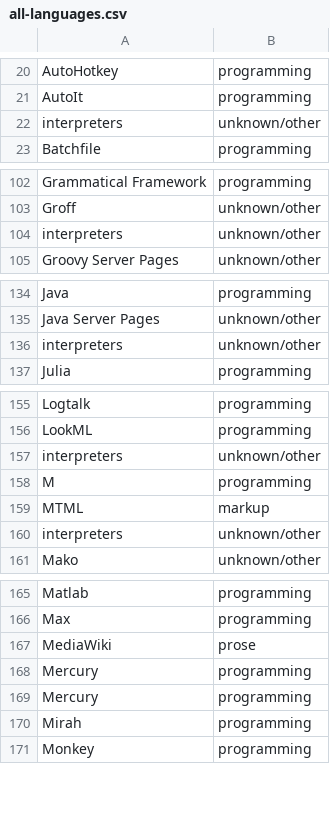
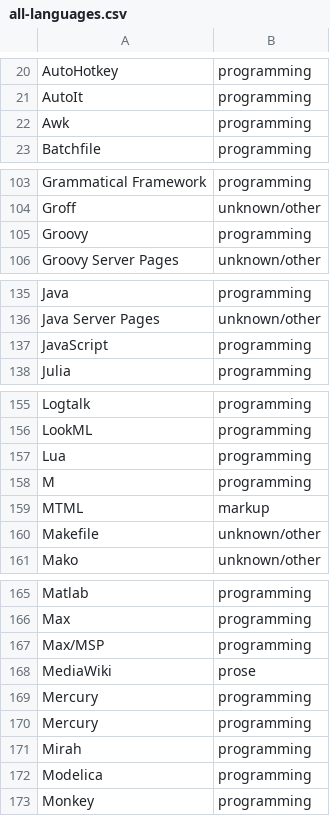
Before and after one commit to wikiteams/emergent-task-allocation, a CSV file: data/all-languages.csv, drawn as a sheet; only a part is shown, gaps mark what is left out; the diff covers the shown part only.

```diff
--- a/data/all-languages.csv
+++ b/data/all-languages.csv
@@ -21,3 +21,3 @@ AutoHotkey,programming
 AutoIt,programming
-interpreters,unknown/other
+Awk,programming
 Batchfile,programming
@@ -103,3 +104,3 @@ Grammatical Framework,programming
 Groff,unknown/other
-interpreters,unknown/other
+Groovy,programming
 Groovy Server Pages,unknown/other
@@ -135,3 +136,3 @@ Java,programming
 Java Server Pages,unknown/other
-interpreters,unknown/other
+JavaScript,programming
 Julia,programming
@@ -156,6 +156,6 @@ Logtalk,programming
 LookML,programming
-interpreters,unknown/other
+Lua,programming
 M,programming
 MTML,markup
-interpreters,unknown/other
+Makefile,unknown/other
 Mako,unknown/other
@@ -166,2 +166,3 @@ Matlab,programming
 Max,programming
+Max/MSP,programming
 MediaWiki,prose
@@ -170,2 +171,3 @@ Mercury,programming
 Mirah,programming
+Modelica,programming
 Monkey,programming
```
Also changed, not shown: 11 added rows, 11 removed rows and 1 edited cell elsewhere in this file.
